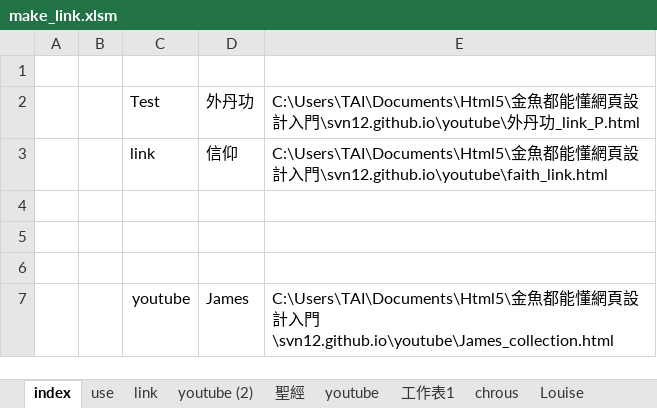
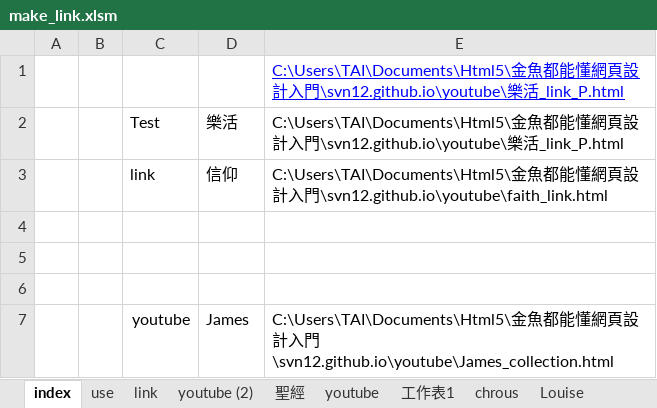
Before and after one commit to svn12/svn12.github.io, an Excel workbook: make_link.xlsm, sheet index, drawn as a sheet; values as stored, in another font and other column widths than the file's, no borders; charts and pictures not drawn; the diff names each change by its address in the sheet, - before the commit and + after, or states it on an @@ line.

Commit message:
Index Change

```diff
--- a/make_link.xlsm (sheet index)
+++ b/make_link.xlsm (sheet index)
-E1: (empty)
+E1: C:\Users\TAI\Documents\Html5\金魚都能懂網頁設計入門\svn12.github.io\youtube\樂活_link_P.html
-D2: 外丹功
+D2: 樂活
-E2: …門\svn12.github.io\youtube\外丹功_link_P.html
+E2: …門\svn12.github.io\youtube\樂活_link_P.html
```
Also changed, not shown: sheet Line_Temp, sheet Test, sheet use, charts or pictures, 1 other file.
